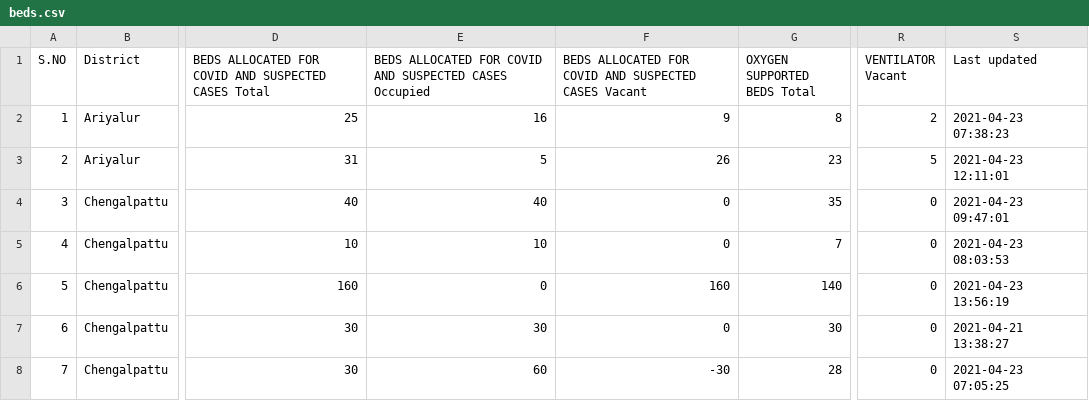
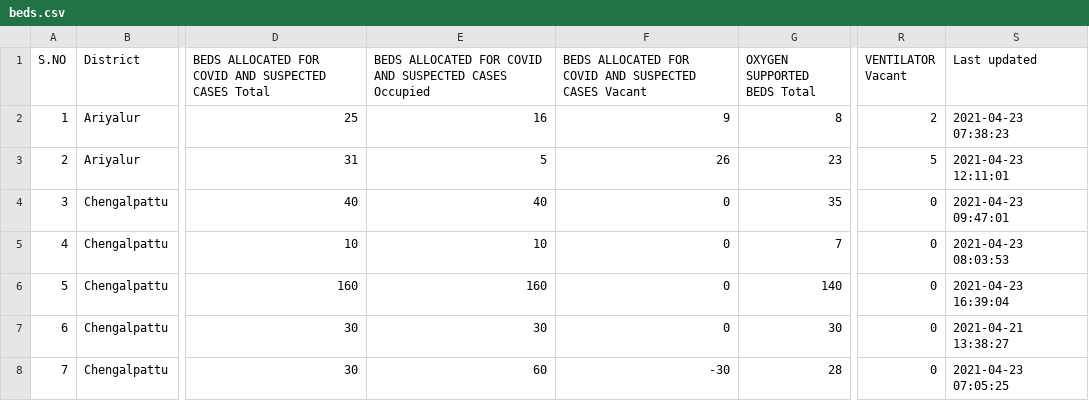
Before and after one commit to stopcoronatn/stopcoronatn.github.io, a CSV file: data/beds.csv, drawn as a sheet; only a part is shown, gaps mark what is left out; the diff covers the shown part only; the diff names each change by its address in the sheet, - before the commit and + after, or states it on an @@ line.

```diff
--- a/data/beds.csv
+++ b/data/beds.csv
-E6: 0
+E6: 160
-F6: 160
+F6: 0
-S6 (Last updated): 2021-04-23 13:56:19
+S6 (Last updated): 2021-04-23 16:39:04
```
Also changed, not shown: 62 edited cells elsewhere in this file.
